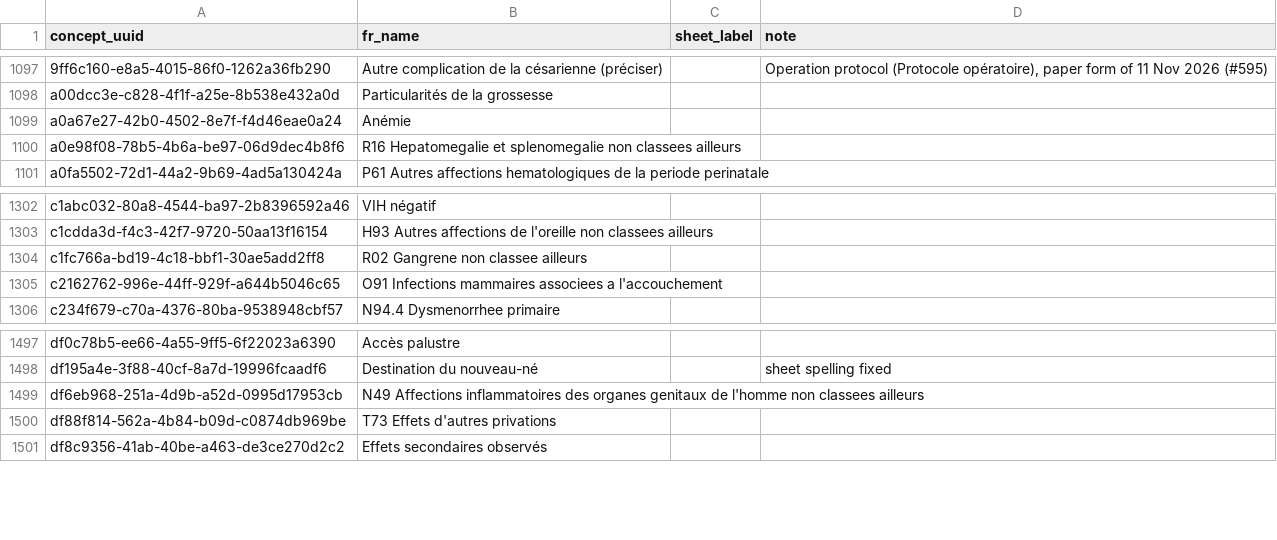
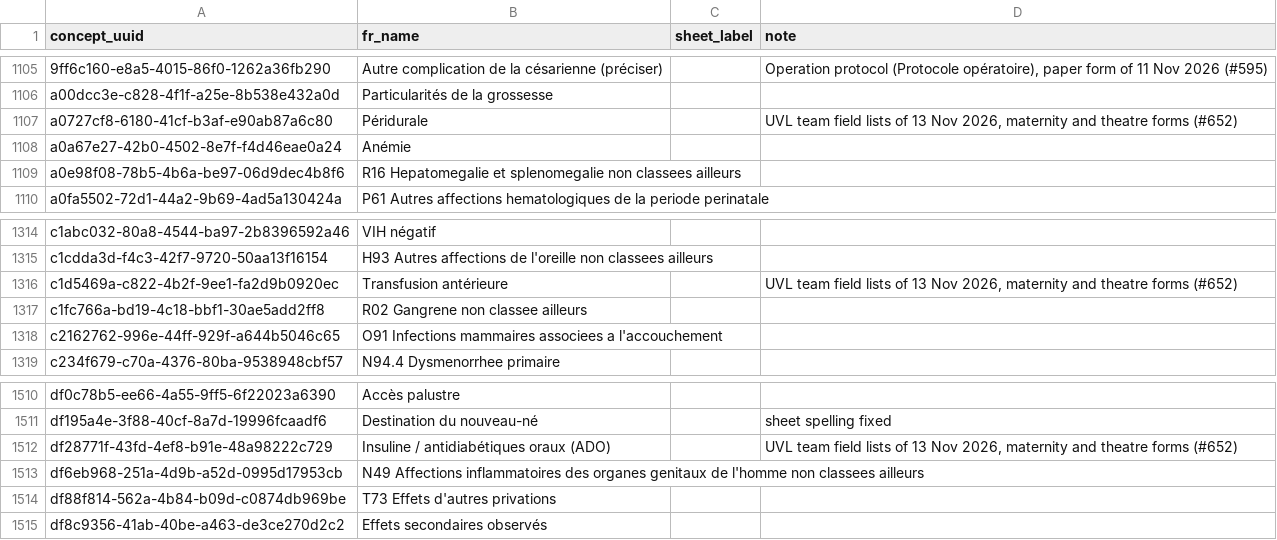
Before and after one commit to MadiroGlobalHealth/UVL-EMR, a TSV file: sites/mugamba/requirements/form-concept-names-fr.tsv, drawn as a sheet; only a part is shown, gaps mark what is left out; the diff covers the shown part only.

Commit message:
Implementer AI: [MadiroGlobalHealth/UVL-EMR#652] **#652: fields missing against the UVL team's maternity and theatre lists** (#660)

```diff
--- a/sites/mugamba/requirements/form-concept-names-fr.tsv
+++ b/sites/mugamba/requirements/form-concept-names-fr.tsv
@@ -1098,2 +1106,3 @@ concept_uuid	fr_name	sheet_label	note
 a00dcc3e-c828-4f1f-a25e-8b538e432a0d	Particularités de la grossesse		
+a0727cf8-6180-41cf-b3af-e90ab87a6c80	Péridurale		UVL team field lists of 13 Nov 2026, maternity and theatre forms (#652)
 a0a67e27-42b0-4502-8e7f-f4d46eae0a24	Anémie		
@@ -1303,2 +1315,3 @@ c1abc032-80a8-4544-ba97-2b8396592a46	VIH négatif
 c1cdda3d-f4c3-42f7-9720-50aa13f16154	H93 Autres affections de l'oreille non classees ailleurs		
+c1d5469a-c822-4b2f-9ee1-fa2d9b0920ec	Transfusion antérieure		UVL team field lists of 13 Nov 2026, maternity and theatre forms (#652)
 c1fc766a-bd19-4c18-bbf1-30ae5add2ff8	R02 Gangrene non classee ailleurs		
@@ -1498,2 +1511,3 @@ df0c78b5-ee66-4a55-9ff5-6f22023a6390	Accès palustre
 df195a4e-3f88-40cf-8a7d-19996fcaadf6	Destination du nouveau-né		sheet spelling fixed
+df28771f-43fd-4ef8-b91e-48a98222c729	Insuline / antidiabétiques oraux (ADO)		UVL team field lists of 13 Nov 2026, maternity and theatre forms (#652)
 df6eb968-251a-4d9b-a52d-0995d17953cb	N49 Affections inflammatoires des organes genitaux de l'homme non classees ailleurs		
```
Also changed, not shown: 11 added rows elsewhere in this file, 14 other files.
